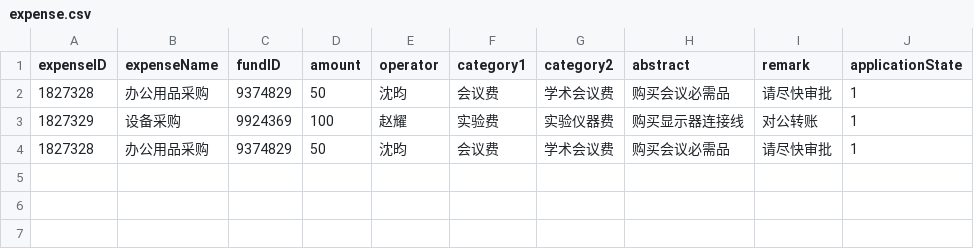
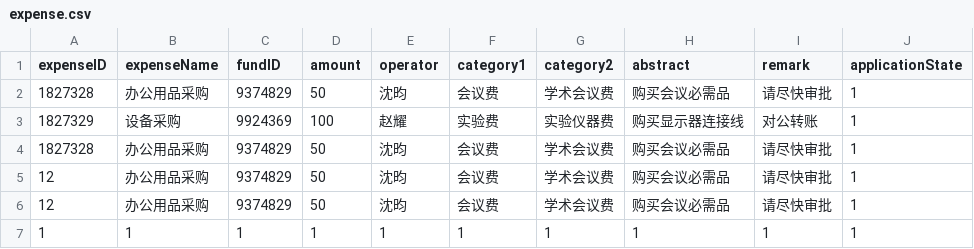
Before and after one commit to skylynf/SUSTechACD, a CSV file: backend/expense.csv, drawn as a sheet; the diff names each change by its address in the sheet, - before the commit and + after, or states it on an @@ line.

Commit message:
api 4-add expense v2

```diff
--- a/backend/expense.csv
+++ b/backend/expense.csv
+row 5: 12 | 办公用品采购 | 9374829 | 50 | 沈昀 | 会议费 | 学术会议费 | 购买会议必需品 | 请尽快审批 | 1
+row 6: 12 | 办公用品采购 | 9374829 | 50 | 沈昀 | 会议费 | 学术会议费 | 购买会议必需品 | 请尽快审批 | 1
+row 7: 1 | 1 | 1 | 1 | 1 | 1 | 1 | 1 | 1 | 1
```
Also changed, not shown: 1 other file.
